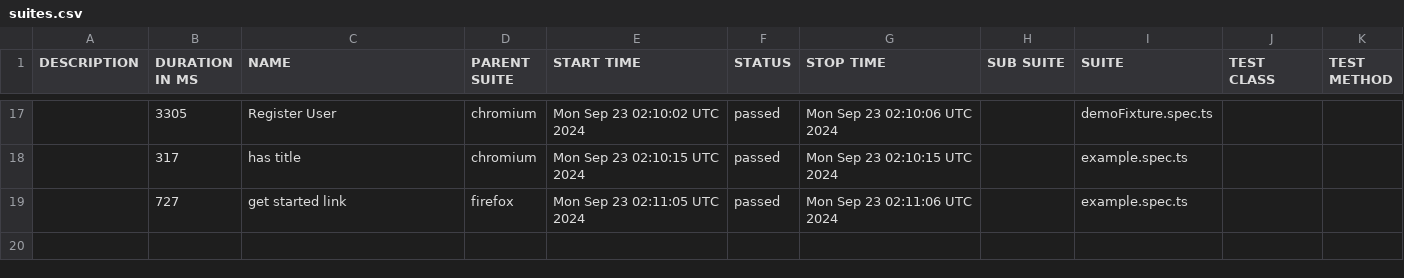
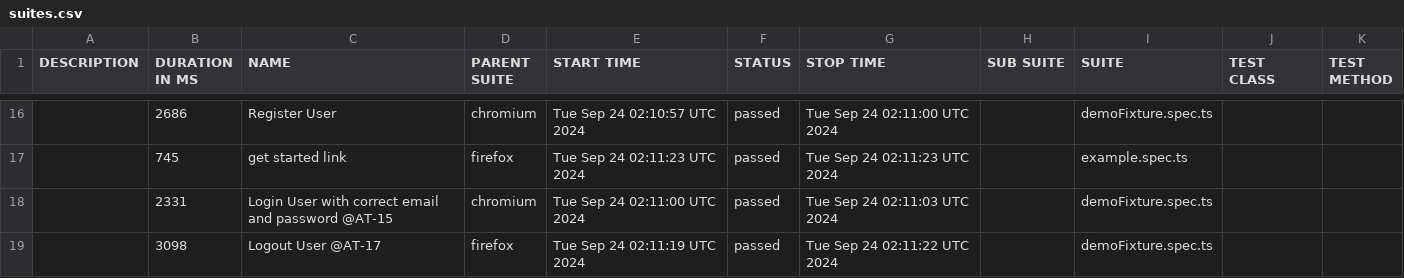
Before and after one commit to Mriama/TutoPlaywright, a CSV file: data/suites.csv, drawn as a sheet; only a part is shown, gaps mark what is left out; the diff covers the shown part only.

```diff
--- a/data/suites.csv
+++ b/data/suites.csv
@@ -17,3 +16,4 @@
-"","3305","Register User","chromium","Mon Sep 23 02:10:02 UTC 2024","passed","Mon Sep 23 02:10:06 UTC 2024","","demoFixture.spec.ts","",""
-"","317","has title","chromium","Mon Sep 23 02:10:15 UTC 2024","passed","Mon Sep 23 02:10:15 UTC 2024","","example.spec.ts","",""
-"","727","get started link","firefox","Mon Sep 23 02:11:05 UTC 2024","passed","Mon Sep 23 02:11:06 UTC 2024","","example.spec.ts","",""
+"","2686","Register User","chromium","Tue Sep 24 02:10:57 UTC 2024","passed","Tue Sep 24 02:11:00 UTC 2024","","demoFixture.spec.ts","",""
+"","745","get started link","firefox","Tue Sep 24 02:11:23 UTC 2024","passed","Tue Sep 24 02:11:23 UTC 2024","","example.spec.ts","",""
+"","2331","Login User with correct email and password @AT-15","chromium","Tue Sep 24 02:11:00 UTC 2024","passed","Tue Sep 24 02:11:03 UTC 2024","","demoFixture.spec.ts","",""
+"","3098","Logout User @AT-17","firefox","Tue Sep 24 02:11:19 UTC 2024","passed","Tue Sep 24 02:11:22 UTC 2024","","demoFixture.spec.ts","",""
```
Also changed, not shown: 8 added rows, 9 removed rows and 18 edited cells elsewhere in this file, 56 other files.
